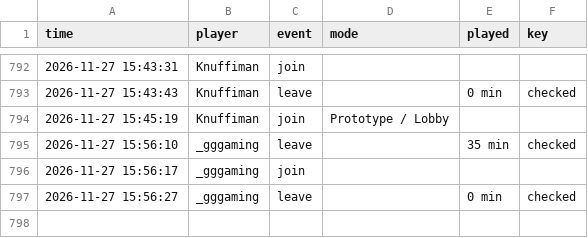
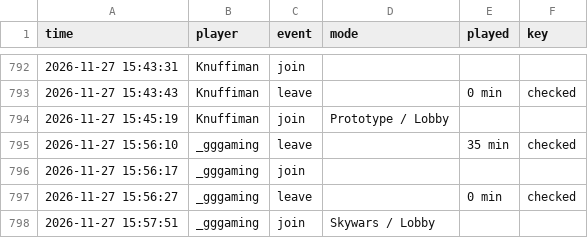
Before and after one commit to knuffiman/online-watch, a CSV file: sessions.csv, drawn as a sheet; only a part is shown, gaps mark what is left out.

```diff
--- a/sessions.csv
+++ b/sessions.csv
@@ -797 +797,2 @@ time,player,event,mode,played,key
 2026-11-27 15:56:27,_gggaming,leave,,0 min,checked
+2026-11-27 15:57:51,_gggaming,join,Skywars / Lobby,,
```
Also changed, not shown: 1 other file.
